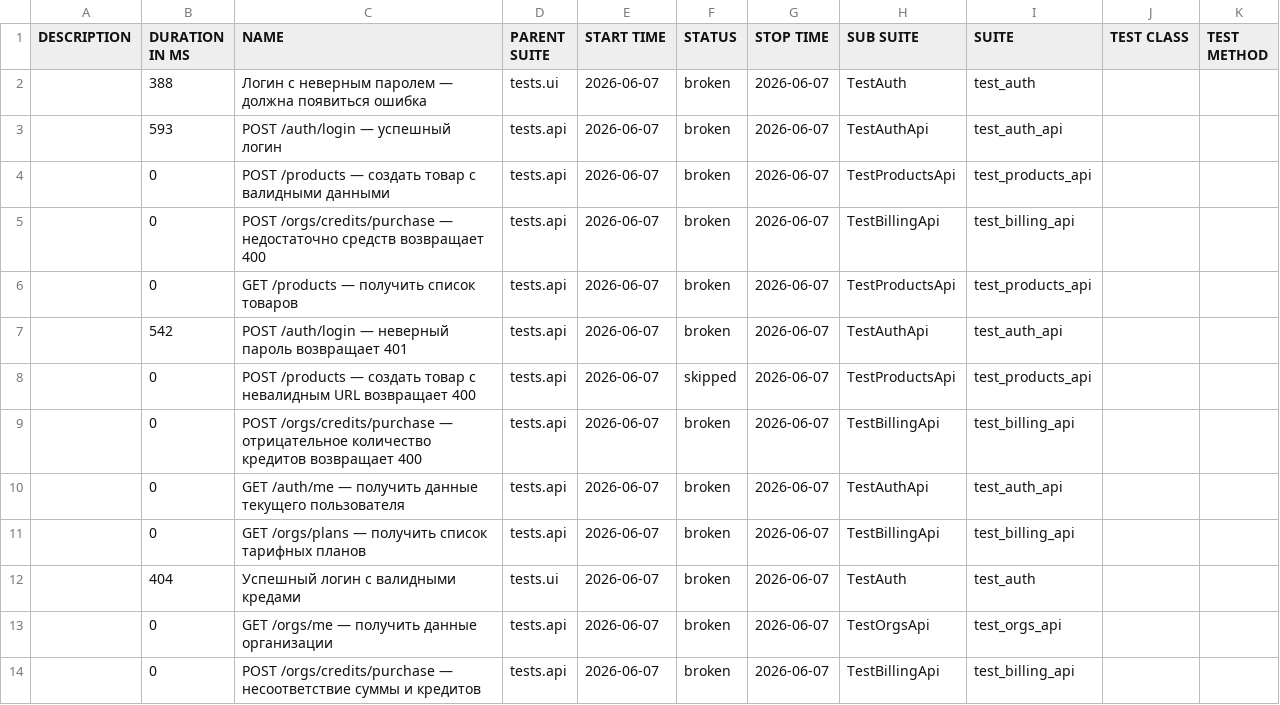
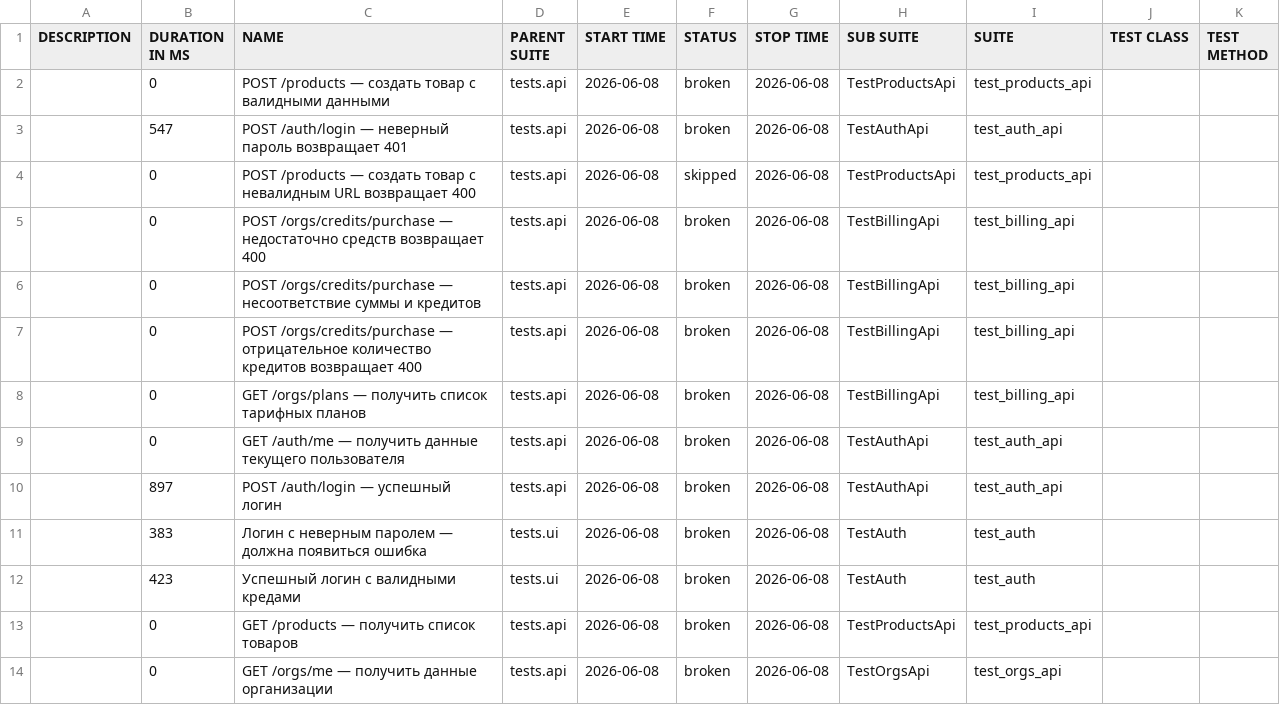
Before and after one commit to Sunaaa1/kartochki-tests, a CSV file: data/suites.csv, drawn as a sheet.

```diff
--- a/data/suites.csv
+++ b/data/suites.csv
@@ -1,14 +1,14 @@
 "DESCRIPTION","DURATION IN MS","NAME","PARENT SUITE","START TIME","STATUS","STOP TIME","SUB SUITE","SUITE","TEST CLASS","TEST METHOD"
-"","388","Логин с неверным паролем — должна появиться ошибка","tests.ui","2026-06-07","broken","2026-06-07","TestAuth","test_auth","",""
-"","593","POST /auth/login — успешный логин","tests.api","2026-06-07","broken","2026-06-07","TestAuthApi","test_auth_api","",""
-"","0","POST /products — создать товар с валидными данными","tests.api","2026-06-07","broken","2026-06-07","TestProductsApi","test_products_api","",""
-"","0","POST /orgs/credits/purchase — недостаточно средств возвращает 400","tests.api","2026-06-07","broken","2026-06-07","TestBillingApi","test_billing_api","",""
-"","0","GET /products — получить список товаров","tests.api","2026-06-07","broken","2026-06-07","TestProductsApi","test_products_api","",""
-"","542","POST /auth/login — неверный пароль возвращает 401","tests.api","2026-06-07","broken","2026-06-07","TestAuthApi","test_auth_api","",""
-"","0","POST /products — создать товар с невалидным URL возвращает 400","tests.api","2026-06-07","skipped","2026-06-07","TestProductsApi","test_products_api","",""
-"","0","POST /orgs/credits/purchase — отрицательное количество кредитов возвращает 400","tests.api","2026-06-07","broken","2026-06-07","TestBillingApi","test_billing_api","",""
-"","0","GET /auth/me — получить данные текущего пользователя","tests.api","2026-06-07","broken","2026-06-07","TestAuthApi","test_auth_api","",""
-"","0","GET /orgs/plans — получить список тарифных планов","tests.api","2026-06-07","broken","2026-06-07","TestBillingApi","test_billing_api","",""
-"","404","Успешный логин с валидными кредами","tests.ui","2026-06-07","broken","2026-06-07","TestAuth","test_auth","",""
-"","0","GET /orgs/me — получить данные организации","tests.api","2026-06-07","broken","2026-06-07","TestOrgsApi","test_orgs_api","",""
-"","0","POST /orgs/credits/purchase — несоответствие суммы и кредитов","tests.api","2026-06-07","broken","2026-06-07","TestBillingApi","test_billing_api","",""
+"","0","POST /products — создать товар с валидными данными","tests.api","2026-06-08","broken","2026-06-08","TestProductsApi","test_products_api","",""
+"","547","POST /auth/login — неверный пароль возвращает 401","tests.api","2026-06-08","broken","2026-06-08","TestAuthApi","test_auth_api","",""
+"","0","POST /products — создать товар с невалидным URL возвращает 400","tests.api","2026-06-08","skipped","2026-06-08","TestProductsApi","test_products_api","",""
+"","0","POST /orgs/credits/purchase — недостаточно средств возвращает 400","tests.api","2026-06-08","broken","2026-06-08","TestBillingApi","test_billing_api","",""
+"","0","POST /orgs/credits/purchase — несоответствие суммы и кредитов","tests.api","2026-06-08","broken","2026-06-08","TestBillingApi","test_billing_api","",""
+"","0","POST /orgs/credits/purchase — отрицательное количество кредитов возвращает 400","tests.api","2026-06-08","broken","2026-06-08","TestBillingApi","test_billing_api","",""
+"","0","GET /orgs/plans — получить список тарифных планов","tests.api","2026-06-08","broken","2026-06-08","TestBillingApi","test_billing_api","",""
+"","0","GET /auth/me — получить данные текущего пользователя","tests.api","2026-06-08","broken","2026-06-08","TestAuthApi","test_auth_api","",""
+"","897","POST /auth/login — успешный логин","tests.api","2026-06-08","broken","2026-06-08","TestAuthApi","test_auth_api","",""
+"","383","Логин с неверным паролем — должна появиться ошибка","tests.ui","2026-06-08","broken","2026-06-08","TestAuth","test_auth","",""
+"","423","Успешный логин с валидными кредами","tests.ui","2026-06-08","broken","2026-06-08","TestAuth","test_auth","",""
+"","0","GET /products — получить список товаров","tests.api","2026-06-08","broken","2026-06-08","TestProductsApi","test_products_api","",""
+"","0","GET /orgs/me — получить данные организации","tests.api","2026-06-08","broken","2026-06-08","TestOrgsApi","test_orgs_api","",""
```
Also changed, not shown: data/behaviors.csv, 49 other files.
